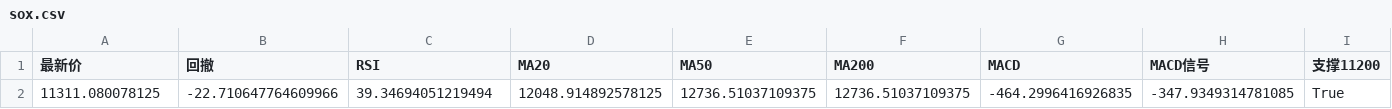
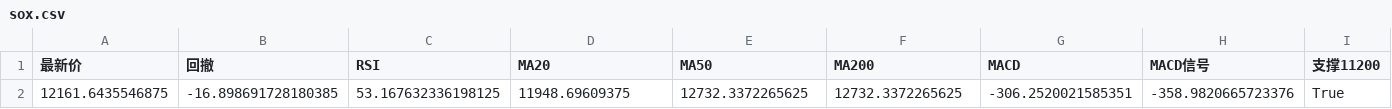
Before and after one commit to winnieeewang/daily_stock_dashboard, a CSV file: data/sox.csv, drawn as a sheet; only a part is shown; removed rows and columns are numbered as before the commit, all else as after; rows hold the shown columns only; the diff names each change by its address in the sheet, - before the commit and + after, or states it on an @@ line.

```diff
--- a/data/sox.csv
+++ b/data/sox.csv
-row 2: 11311.080078125 | -22.710647764609966 | 39.34694051219494 | 12048.914892578125 | 12736.51037109375 | 12736.51037109375 | -464.2996416926835 | -347.9349314781085 | True
+row 2: 12161.6435546875 | -16.898691728180385 | 53.167632336198125 | 11948.69609375 | 12732.3372265625 | 12732.3372265625 | -306.2520021585351 | -358.9820665723376 | True
```
Also changed, not shown: data/macro.csv, data/sp500.csv, 9 other files.
